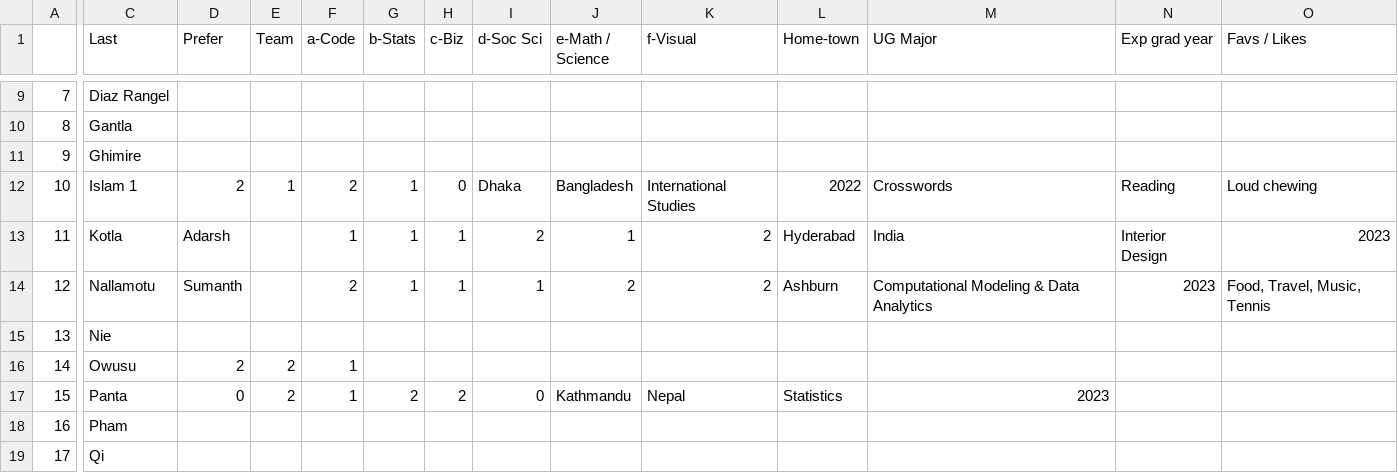
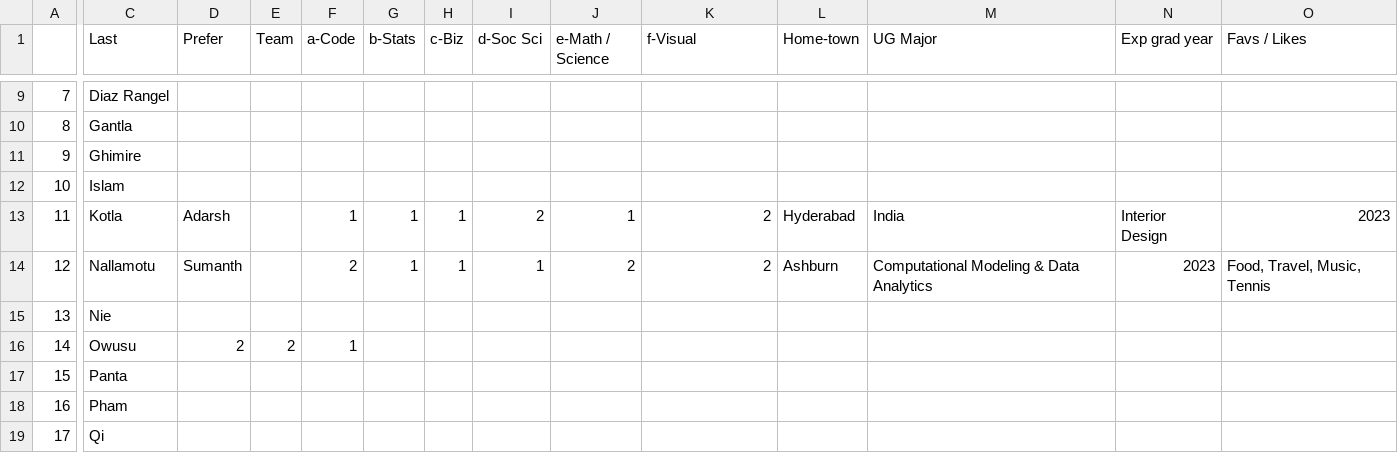
Before and after one commit to rajkumarcm/Data-Mining, a CSV file: mod1/Week01_Intro/AboutMe_6103_10M_22SP.csv, drawn as a sheet; only a part is shown, gaps mark what is left out; the diff covers the shown part only; the diff names each change by its address in the sheet, - before the commit and + after, or states it on an @@ line.

```diff
--- a/mod1/Week01_Intro/AboutMe_6103_10M_22SP.csv
+++ b/mod1/Week01_Intro/AboutMe_6103_10M_22SP.csv
-C12 (Last): Islam 1
+C12 (Last): Islam
-D12 (Prefer): 2
+D12 (Prefer): (empty)
-E12 (Team): 1
+E12 (Team): (empty)
-F12 (a-Code): 2
+F12 (a-Code): (empty)
-G12 (b-Stats): 1
+G12 (b-Stats): (empty)
-H12 (c-Biz): 0
+H12 (c-Biz): (empty)
-I12 (d-Soc Sci): Dhaka
+I12 (d-Soc Sci): (empty)
-J12 (e-Math / Science): Bangladesh
+J12 (e-Math / Science): (empty)
-K12 (f-Visual): International Studies
+K12 (f-Visual): (empty)
-L12 (Home-town): 2022
+L12 (Home-town): (empty)
-M12 (UG Major): Crosswords
+M12 (UG Major): (empty)
-N12 (Exp grad year): Reading
+N12 (Exp grad year): (empty)
-O12 (Favs / Likes): Loud chewing
+O12 (Favs / Likes): (empty)
-D17 (Prefer): 0
+D17 (Prefer): (empty)
-E17 (Team): 2
+E17 (Team): (empty)
-F17 (a-Code): 1
+F17 (a-Code): (empty)
-G17 (b-Stats): 2
+G17 (b-Stats): (empty)
-H17 (c-Biz): 2
+H17 (c-Biz): (empty)
-I17 (d-Soc Sci): 0
+I17 (d-Soc Sci): (empty)
-J17 (e-Math / Science): Kathmandu
+J17 (e-Math / Science): (empty)
-K17 (f-Visual): Nepal
+K17 (f-Visual): (empty)
-L17 (Home-town): Statistics
+L17 (Home-town): (empty)
-M17 (UG Major): 2023
+M17 (UG Major): (empty)
```
Also changed, not shown: 53 edited cells elsewhere in this file.
